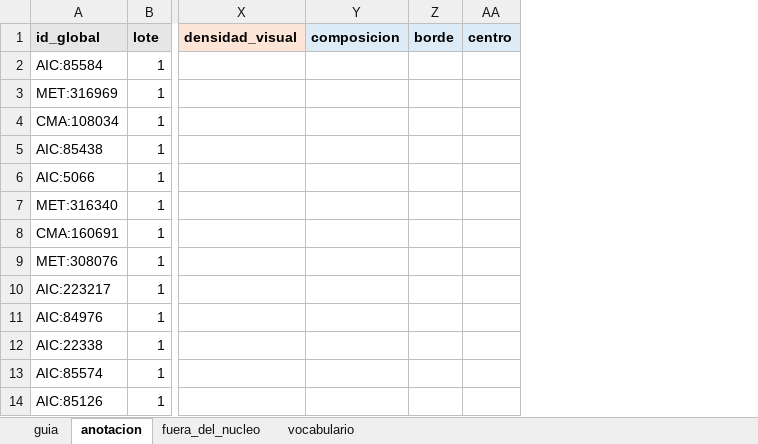
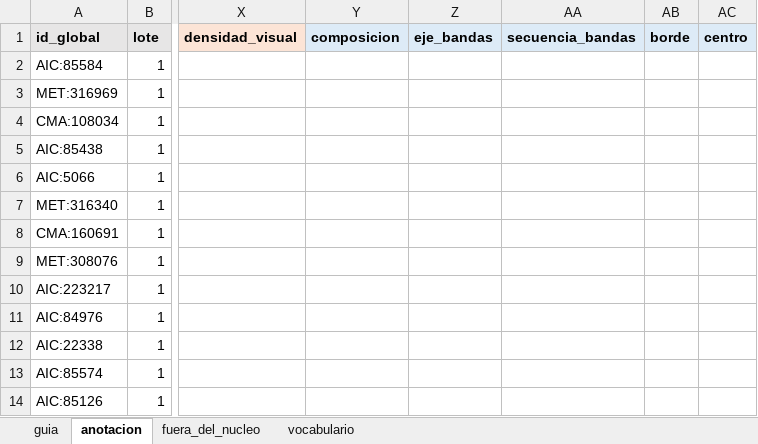
Before and after one commit to hsancheza90-art/uni-cc-base-multimodal-textiles-andinos, an Excel workbook: data/metadata/anotacion_v2.xlsx, sheet anotacion, drawn as a sheet; only a part is shown, gaps mark what is left out; values as stored, in another font and other column widths than the file's, no borders; the diff names each change by its address in the sheet, - before the commit and + after, or states it on an @@ line.

Commit message:
Amplia la anotacion v2 con bandas, estados y re-anotacion ciega
Esquema (plan de cierre, D3): eje_bandas y secuencia_bandas registran la
palabra de bandas con el tipo de cada banda, sin color ni anchos, y cada
atributo admite en la misma celda los estados ausente, no_observable y
desconocido. La v1 congelada no cambia.

Sin segundo anotador (D1), el acuerdo se mide intra-anotador: un workbook
de re-anotacion ciega del lote 1, en otro orden, que se compara con la
primera anotacion solo si pasaron 7 dias o mas. Las secuencias se comparan
por coincidencia exacta y similitud de edicion. El flujo regenera el
informe de acuerdo para que siga siempre al workbook.

```diff
--- a/data/metadata/anotacion_v2.xlsx (sheet anotacion)
+++ b/data/metadata/anotacion_v2.xlsx (sheet anotacion)
+column Z (eje_bandas), empty
+column AA (secuencia_bandas), empty
```
Also changed, not shown: sheet vocabulario, sheet fuera_del_nucleo, sheet guia, 17 other files.
